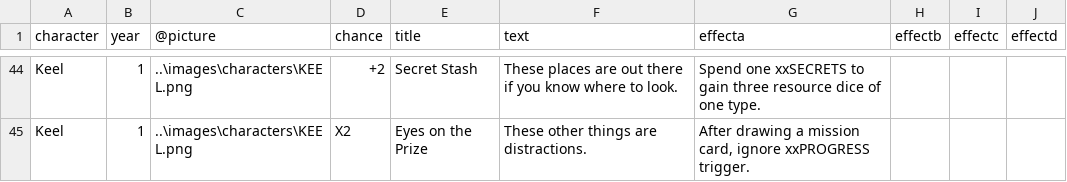
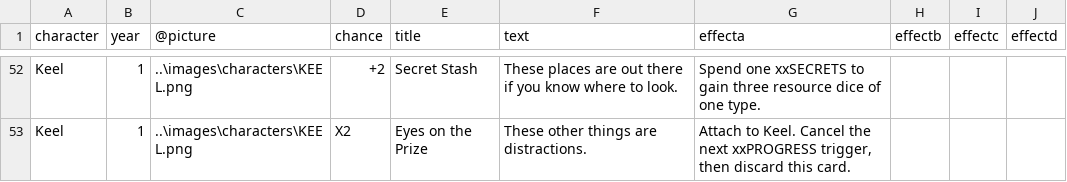
Before and after one commit to ziapeltagames/six-winters, a CSV file: csv/personality-cards-chance.csv, drawn as a sheet; only a part is shown, gaps mark what is left out; addresses are those after the commit; the diff covers the shown part only; the diff names each change by its address in the sheet, - before the commit and + after, or states it on an @@ line.

Commit message:
another round of character cards

```diff
--- a/csv/personality-cards-chance.csv
+++ b/csv/personality-cards-chance.csv
-G53 (effecta): After drawing a mission card, ignore xxPROGRESS trigger.
+G53 (effecta): Attach to Keel. Cancel the next xxPROGRESS trigger, then discard this card.
```
Also changed, not shown: 8 added rows and 70 edited cells elsewhere in this file.
